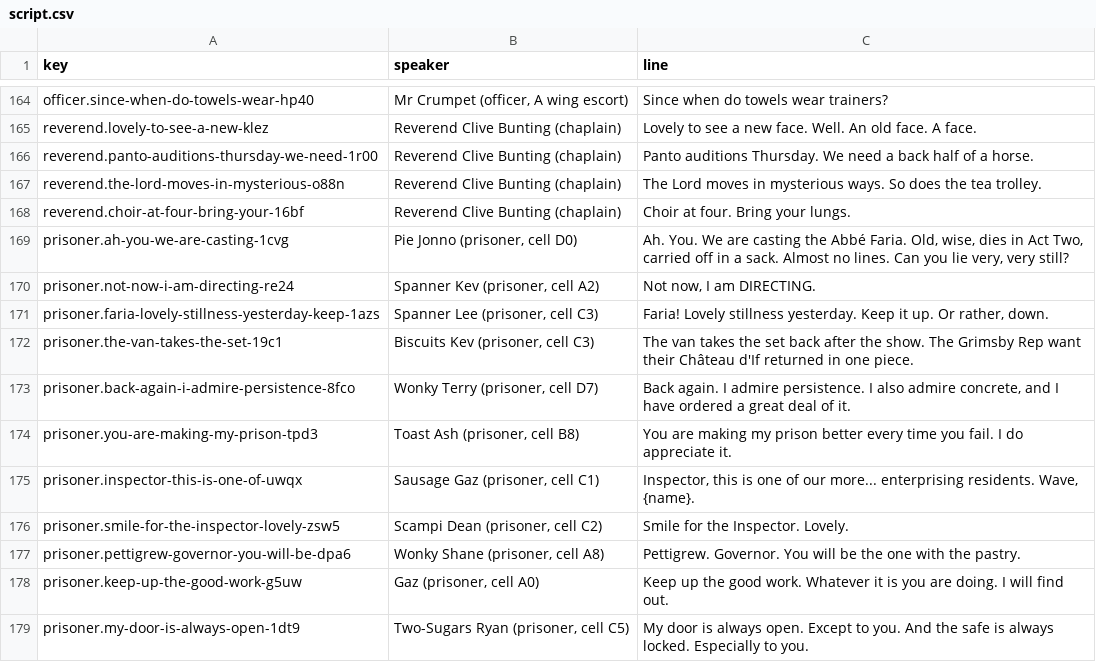
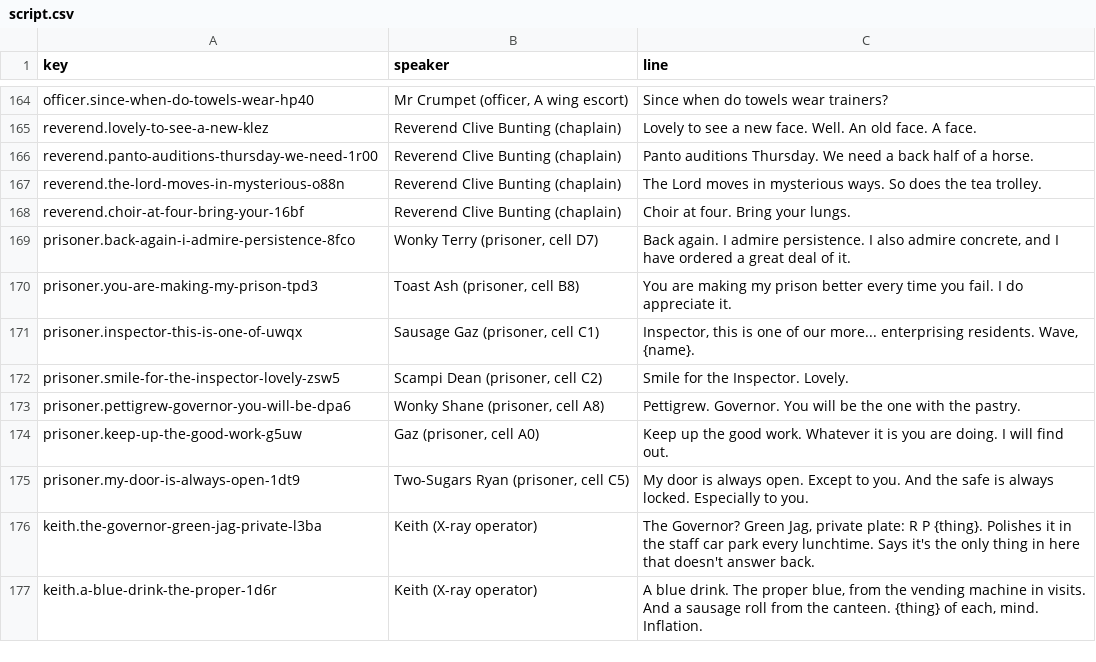
Before and after one commit to diquinnyonk/locked-up, a CSV file: dialogue/script.csv, drawn as a sheet; only a part is shown, gaps mark what is left out; the shorter side is filled out with more unchanged rows.

```diff
--- a/dialogue/script.csv
+++ b/dialogue/script.csv
@@ -168,6 +168,2 @@
 "reverend.choir-at-four-bring-your-16bf","Reverend Clive Bunting (chaplain)","Choir at four. Bring your lungs."
-"prisoner.ah-you-we-are-casting-1cvg","Pie Jonno (prisoner, cell D0)","Ah. You. We are casting the Abbé Faria. Old, wise, dies in Act Two, carried off in a sack. Almost no lines. Can you lie very, very still?"
-"prisoner.not-now-i-am-directing-re24","Spanner Kev (prisoner, cell A2)","Not now, I am DIRECTING."
-"prisoner.faria-lovely-stillness-yesterday-keep-1azs","Spanner Lee (prisoner, cell C3)","Faria! Lovely stillness yesterday. Keep it up. Or rather, down."
-"prisoner.the-van-takes-the-set-19c1","Biscuits Kev (prisoner, cell C3)","The van takes the set back after the show. The Grimsby Rep want their Château d'If returned in one piece."
 "prisoner.back-again-i-admire-persistence-8fco","Wonky Terry (prisoner, cell D7)","Back again. I admire persistence. I also admire concrete, and I have ordered a great deal of it."
```
Also changed, not shown: 5 other files.
